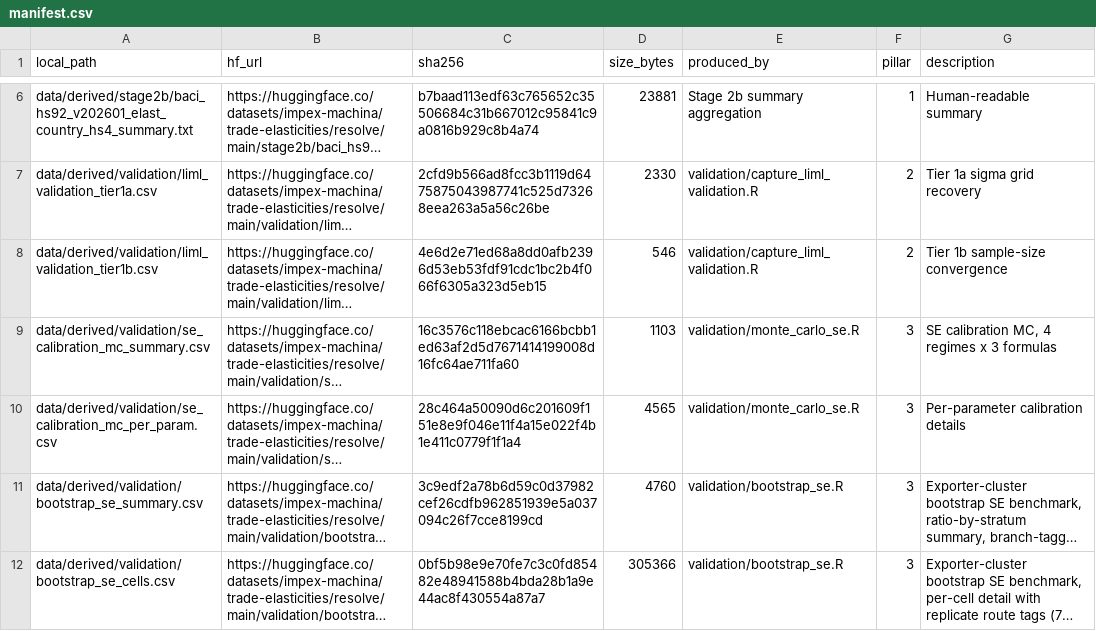
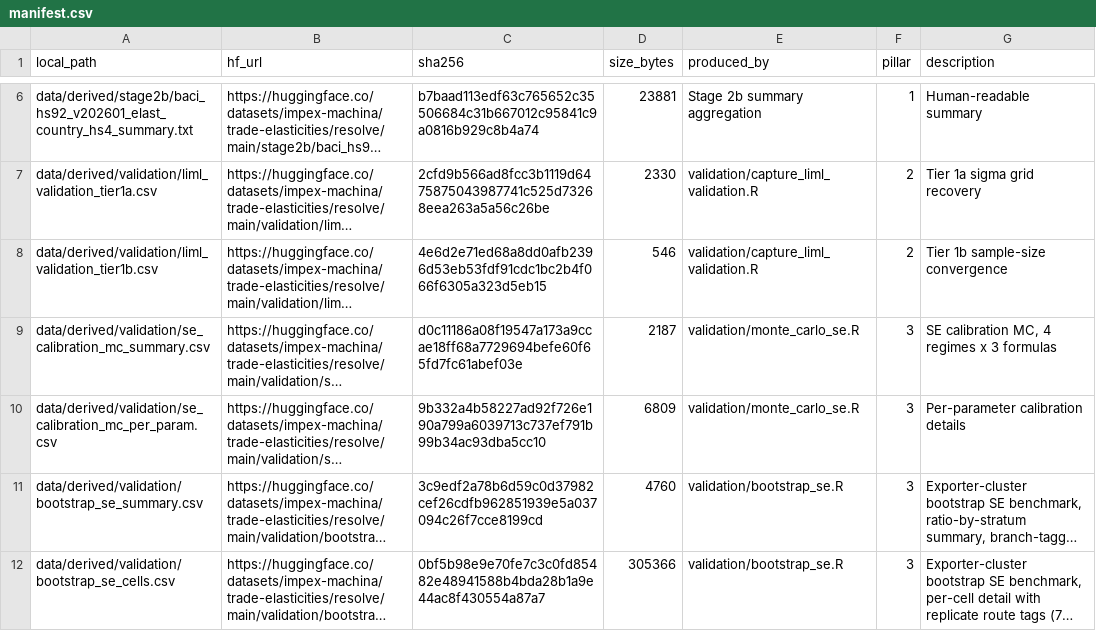
Before and after one commit to impex-machina/trade-elasticities, a CSV file: data/manifest.csv, drawn as a sheet; only a part is shown, gaps mark what is left out; long unchanged cells end in …; the diff names each change by its address in the sheet, - before the commit and + after, or states it on an @@ line.

```diff
--- a/data/manifest.csv
+++ b/data/manifest.csv
-C9 (sha256): 16c3576c118ebcac6166bcbb1ed63af2d5d7671414199008d16fc64ae711fa60
+C9 (sha256): d0c11186a08f19547a173a9ccae18ff68a7729694befe60f65fd7fc61abef03e
-D9 (size_bytes): 1103
+D9 (size_bytes): 2187
-C10 (sha256): 28c464a50090d6c201609f151e8e9f046e11f4a15e022f4b1e411c0779f1f1a4
+C10 (sha256): 9b332a4b58227ad92f726e190a799a6039713c737ef791b99b34ac93dba5cc10
-D10 (size_bytes): 4565
+D10 (size_bytes): 6809
```
Also changed, not shown: docs/methodology/se_calibration_mc_summary.csv, 3 other files.
